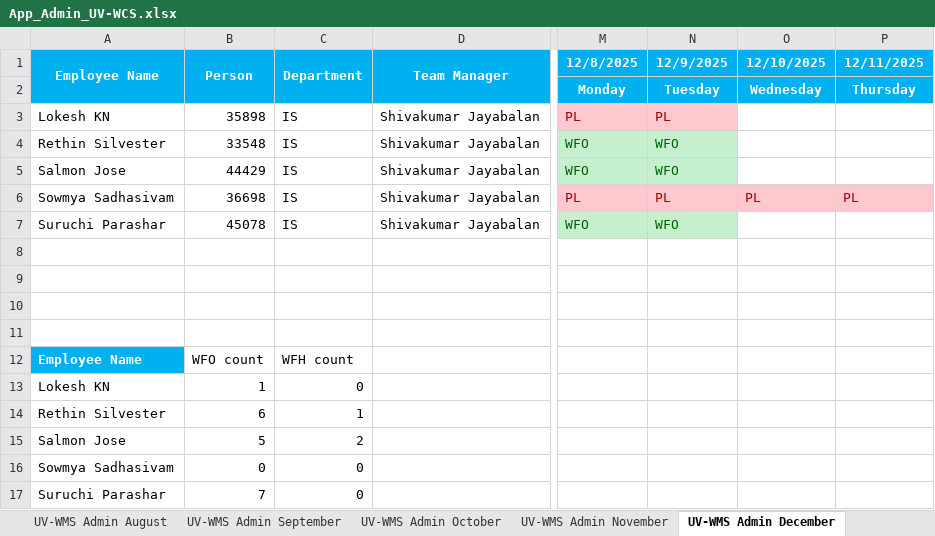
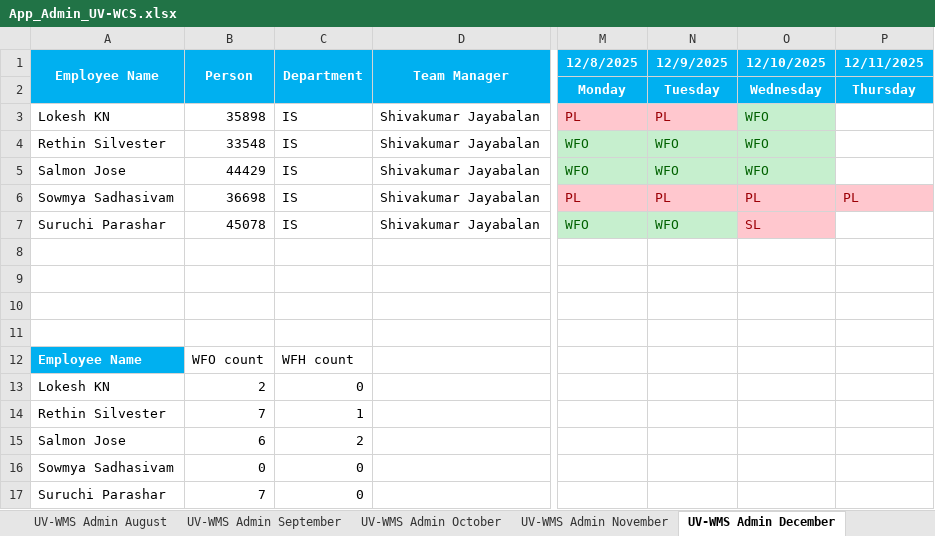
Before and after one commit to rethinsilvester/wfo-tracker, an Excel workbook: data/uv-wcs/App_Admin_UV-WCS.xlsx, sheet UV-WMS Admin December, drawn as a sheet; only a part is shown, gaps mark what is left out; values as stored, in another font and other column widths than the file's, no borders; conditional formats not drawn; the diff names each change by its address in the sheet, - before the commit and + after, or states it on an @@ line.

```diff
--- a/data/uv-wcs/App_Admin_UV-WCS.xlsx (sheet UV-WMS Admin December)
+++ b/data/uv-wcs/App_Admin_UV-WCS.xlsx (sheet UV-WMS Admin December)
-O3:O5 (12/10/2025): (empty)
+O3:O5 (12/10/2025): WFO
-O3:O5 fill: none
+O3:O5 fill: #C6EFCE
-O7 (12/10/2025): (empty)
+O7 (12/10/2025): SL
-O7 fill: none
+O7 fill: #FFC7CE
-B13 (Person): 1
+B13 (Person): 2
-B14 (Person): 6
+B14 (Person): 7
-B15 (Person): 5
+B15 (Person): 6
```
Also changed, not shown: 1 other file.
